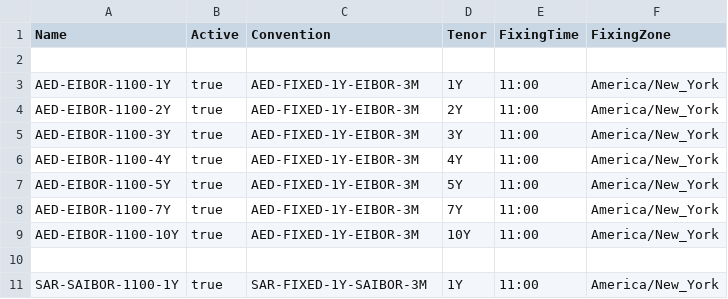
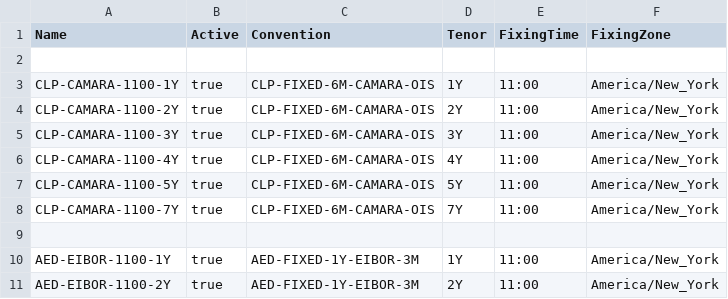
Before and after one commit to alex-sehdeva/Strata, a CSV file: modules/product/src/main/resources/com/opengamma/strata/config/base/SwapIndexData.csv, drawn as a sheet; only a part is shown; the shorter side is filled out with more unchanged rows.

Commit message:
looks like better configuration of CLP CAMARA swap

```diff
--- a/modules/product/src/main/resources/com/opengamma/strata/config/base/SwapIndexData.csv
+++ b/modules/product/src/main/resources/com/opengamma/strata/config/base/SwapIndexData.csv
@@ -2,2 +2,9 @@ Name,Active,Convention,Tenor,FixingTime,FixingZone
 ,,,,
+CLP-CAMARA-1100-1Y,true,CLP-FIXED-6M-CAMARA-OIS,1Y,11:00,America/New_York
+CLP-CAMARA-1100-2Y,true,CLP-FIXED-6M-CAMARA-OIS,2Y,11:00,America/New_York
+CLP-CAMARA-1100-3Y,true,CLP-FIXED-6M-CAMARA-OIS,3Y,11:00,America/New_York
+CLP-CAMARA-1100-4Y,true,CLP-FIXED-6M-CAMARA-OIS,4Y,11:00,America/New_York
+CLP-CAMARA-1100-5Y,true,CLP-FIXED-6M-CAMARA-OIS,5Y,11:00,America/New_York
+CLP-CAMARA-1100-7Y,true,CLP-FIXED-6M-CAMARA-OIS,7Y,11:00,America/New_York
+,,,,
 AED-EIBOR-1100-1Y,true,AED-FIXED-1Y-EIBOR-3M,1Y,11:00,America/New_York
```
Also changed, not shown: examples/src/main/resources/example-calibration/curves/calibrations.csv, examples/src/main/resources/example-calibration/quotes/quotes.csv, 4 other files.
